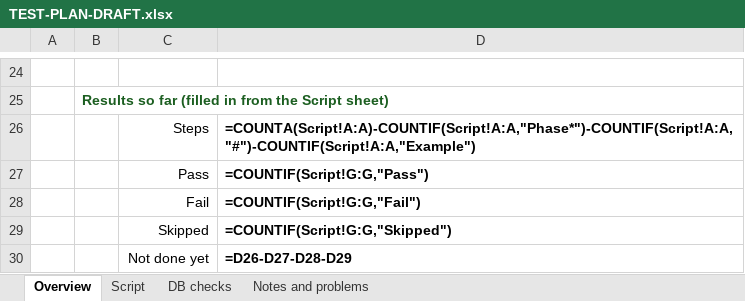
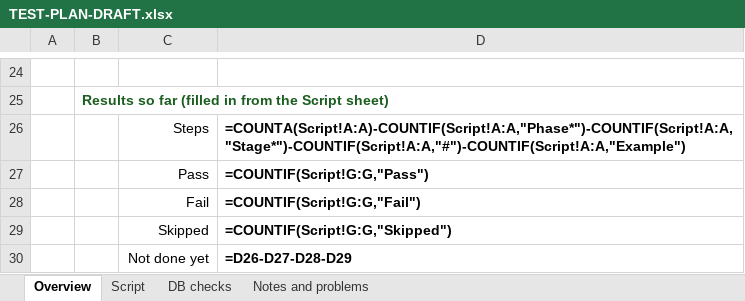
Before and after one commit to rwclldb/rwcll-player-evaluations, an Excel workbook: docs/TEST-PLAN-DRAFT.xlsx, sheet Overview, drawn as a sheet; only a part is shown, gaps mark what is left out; values as stored, in another font and other column widths than the file's, no borders; formulas without a stored value are shown as written; conditional formats not drawn; the diff names each change by its address in the sheet, - before the commit and + after, or states it on an @@ line.

```diff
--- a/docs/TEST-PLAN-DRAFT.xlsx (sheet Overview)
+++ b/docs/TEST-PLAN-DRAFT.xlsx (sheet Overview)
-D26: =COUNTA(Script!A:A)-COUNTIF(Script!A:A,"Phase*")-COUNTIF(Script!A:A,"#")-COUNTIF(Script!A:A,"Example")
+D26: =COUNTA(Script!A:A)-COUNTIF(Script!A:A,"Phase*")-COUNTIF(Script!A:A,"Stage*")-COUNTIF(Script!A:A,"#")-COUNTIF(Script!A:A,"Example")
```
Also changed, not shown: sheet Script, docs/TEST-PLAN-SEASON-SETUP.xlsx, 11 other files.
